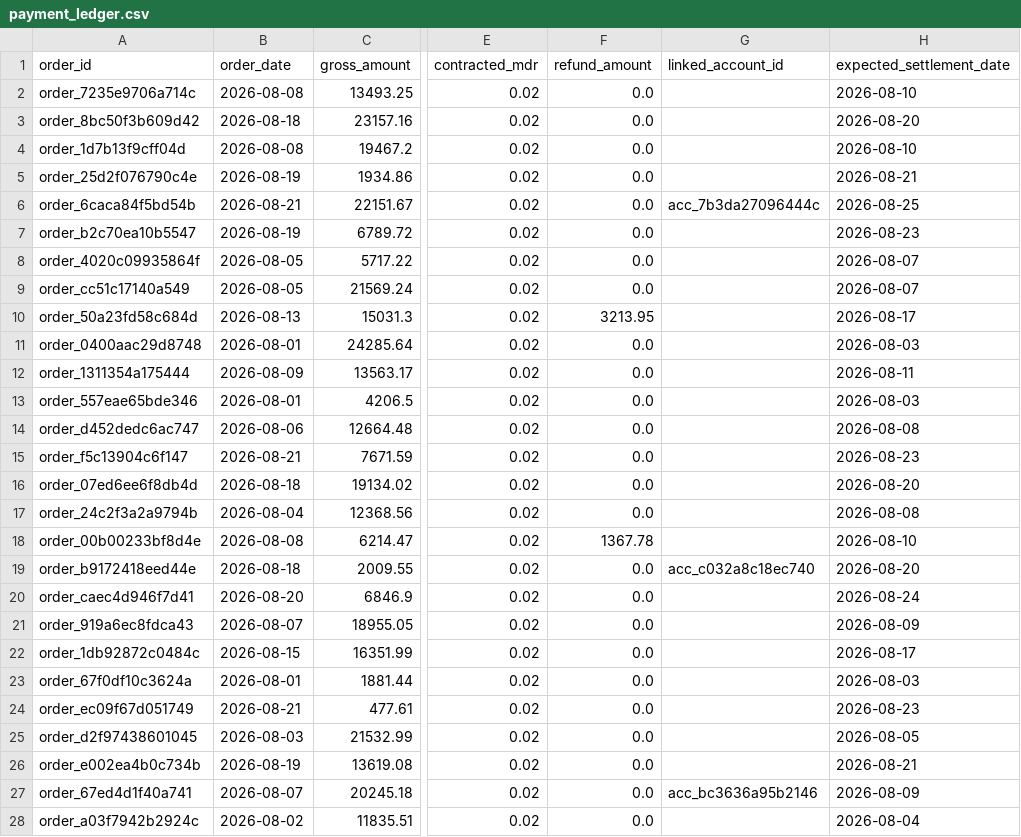
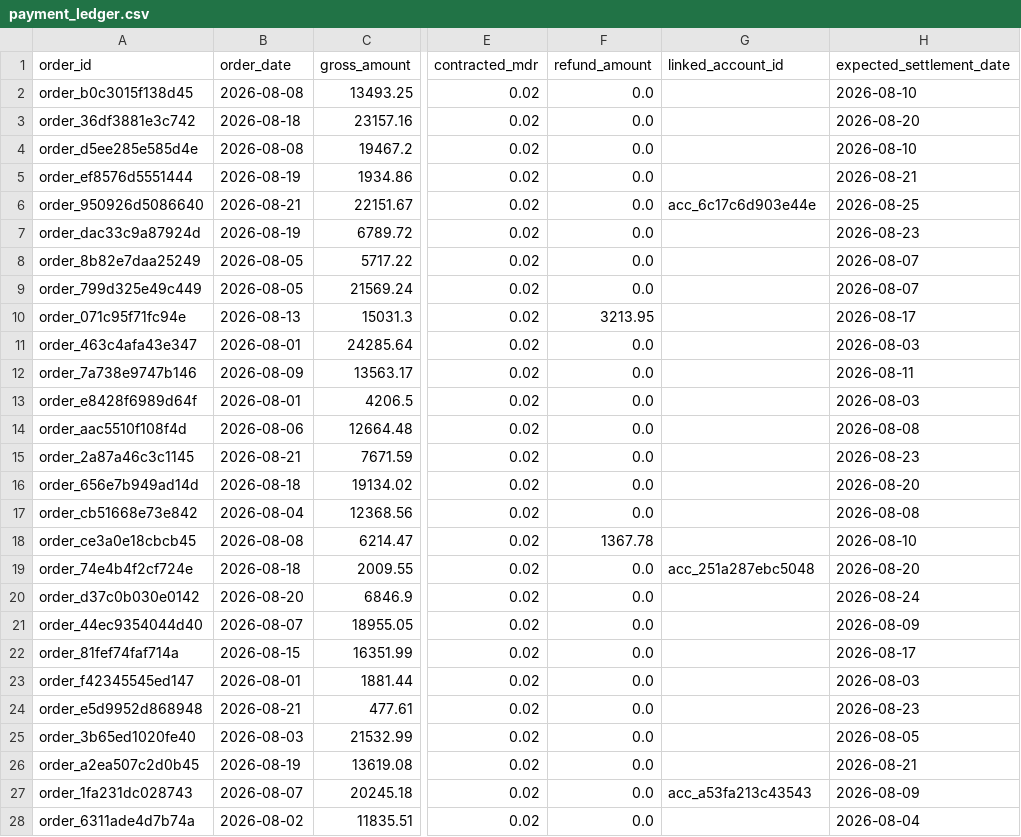
Before and after one commit to palaklohia/razorpay-settlement-intelligence-agent, a CSV file: data/sample_output/payment_ledger.csv, drawn as a sheet; only a part is shown, gaps mark what is left out; the diff covers the shown part only; the diff names each change by its address in the sheet, - before the commit and + after, or states it on an @@ line.

```diff
--- a/data/sample_output/payment_ledger.csv
+++ b/data/sample_output/payment_ledger.csv
-A2 (order_id): order_7235e9706a714c
+A2 (order_id): order_b0c3015f138d45
-A3 (order_id): order_8bc50f3b609d42
+A3 (order_id): order_36df3881e3c742
-A4 (order_id): order_1d7b13f9cff04d
+A4 (order_id): order_d5ee285e585d4e
-A5 (order_id): order_25d2f076790c4e
+A5 (order_id): order_ef8576d5551444
-A6 (order_id): order_6caca84f5bd54b
+A6 (order_id): order_950926d5086640
-G6 (linked_account_id): acc_7b3da27096444c
+G6 (linked_account_id): acc_6c17c6d903e44e
-A7 (order_id): order_b2c70ea10b5547
+A7 (order_id): order_dac33c9a87924d
-A8 (order_id): order_4020c09935864f
+A8 (order_id): order_8b82e7daa25249
-A9 (order_id): order_cc51c17140a549
+A9 (order_id): order_799d325e49c449
-A10 (order_id): order_50a23fd58c684d
+A10 (order_id): order_071c95f71fc94e
-A11 (order_id): order_0400aac29d8748
+A11 (order_id): order_463c4afa43e347
-A12 (order_id): order_1311354a175444
+A12 (order_id): order_7a738e9747b146
-A13 (order_id): order_557eae65bde346
+A13 (order_id): order_e8428f6989d64f
-A14 (order_id): order_d452dedc6ac747
+A14 (order_id): order_aac5510f108f4d
-A15 (order_id): order_f5c13904c6f147
+A15 (order_id): order_2a87a46c3c1145
-A16 (order_id): order_07ed6ee6f8db4d
+A16 (order_id): order_656e7b949ad14d
-A17 (order_id): order_24c2f3a2a9794b
+A17 (order_id): order_cb51668e73e842
-A18 (order_id): order_00b00233bf8d4e
+A18 (order_id): order_ce3a0e18cbcb45
-A19 (order_id): order_b9172418eed44e
+A19 (order_id): order_74e4b4f2cf724e
-G19 (linked_account_id): acc_c032a8c18ec740
+G19 (linked_account_id): acc_251a287ebc5048
-A20 (order_id): order_caec4d946f7d41
+A20 (order_id): order_d37c0b030e0142
-A21 (order_id): order_919a6ec8fdca43
+A21 (order_id): order_44ec9354044d40
-A22 (order_id): order_1db92872c0484c
+A22 (order_id): order_81fef74faf714a
-A23 (order_id): order_67f0df10c3624a
+A23 (order_id): order_f42345545ed147
-A24 (order_id): order_ec09f67d051749
+A24 (order_id): order_e5d9952d868948
-A25 (order_id): order_d2f97438601045
+A25 (order_id): order_3b65ed1020fe40
-A26 (order_id): order_e002ea4b0c734b
+A26 (order_id): order_a2ea507c2d0b45
-A27 (order_id): order_67ed4d1f40a741
+A27 (order_id): order_1fa231dc028743
-G27 (linked_account_id): acc_bc3636a95b2146
+G27 (linked_account_id): acc_a53fa213c43543
-A28 (order_id): order_a03f7942b2924c
+A28 (order_id): order_6311ade4d7b74a
```
Also changed, not shown: 37 edited cells elsewhere in this file, data/sample_output/bank_statement.csv, data/sample_output/settlement_report.csv, 10 other files.
